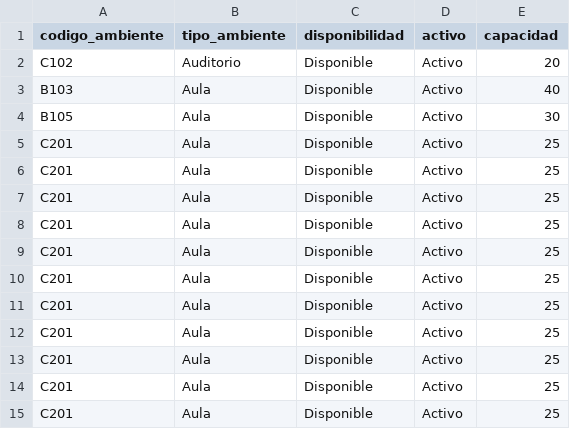
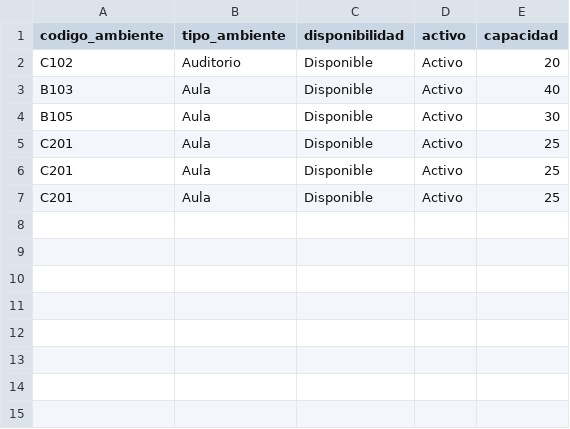
Before and after one commit to andress-ms/control_ambientes_uam, a CSV file: data/lista_ambientes.csv, drawn as a sheet.

```diff
--- a/data/lista_ambientes.csv
+++ b/data/lista_ambientes.csv
@@ -7,9 +7 @@ C201,Aula,Disponible,Activo,25
 C201,Aula,Disponible,Activo,25
-C201,Aula,Disponible,Activo,25
-C201,Aula,Disponible,Activo,25
-C201,Aula,Disponible,Activo,25
-C201,Aula,Disponible,Activo,25
-C201,Aula,Disponible,Activo,25
-C201,Aula,Disponible,Activo,25
-C201,Aula,Disponible,Activo,25
-C201,Aula,Disponible,Activo,25
```
Also changed, not shown: data/horarios.csv, 3 other files.
